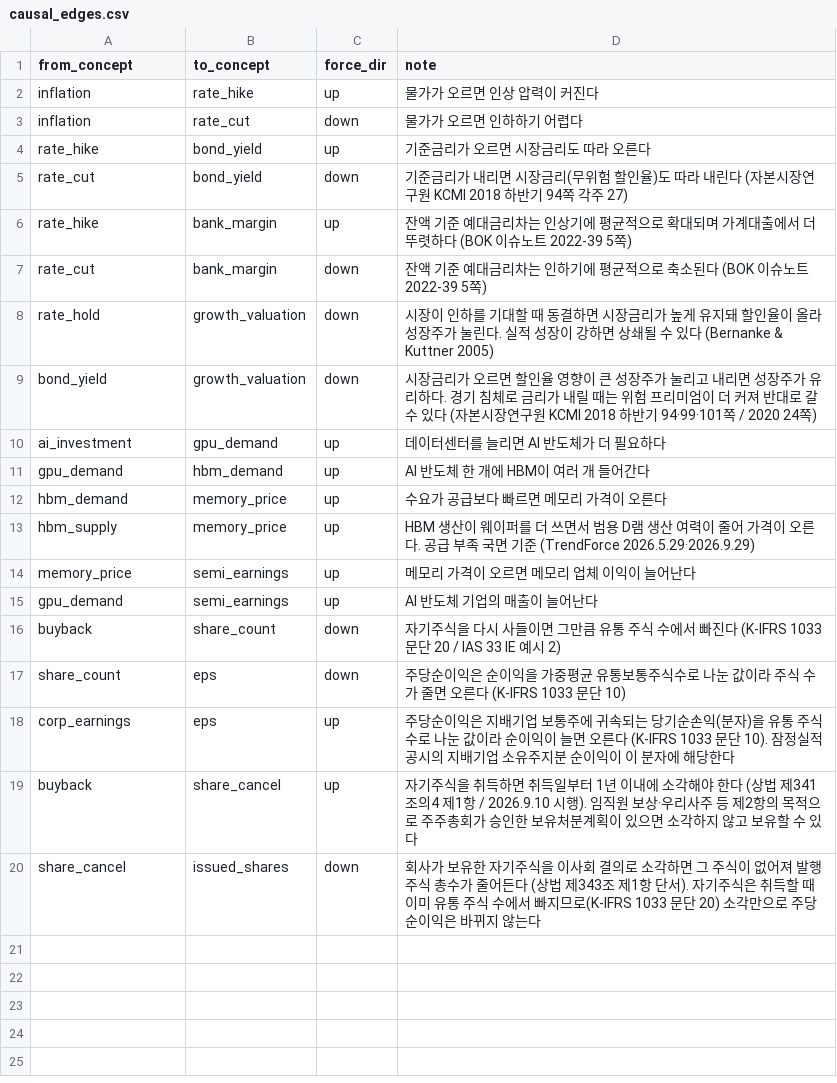
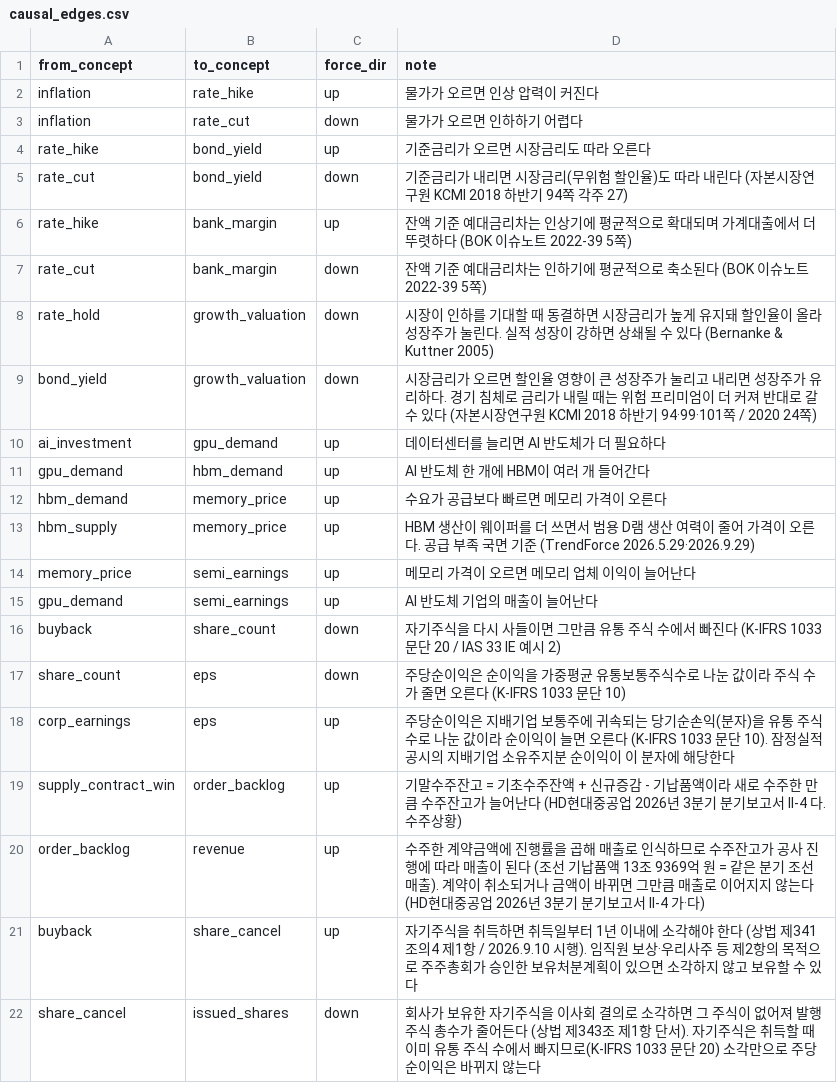
Before and after one commit to capstone-moneymate/moneymate, a CSV file: db/seeds/causal_edges.csv, drawn as a sheet; the diff names each change by its address in the sheet, - before the commit and + after, or states it on an @@ line.

```diff
--- a/db/seeds/causal_edges.csv
+++ b/db/seeds/causal_edges.csv
+row 19: supply_contract_win | order_backlog | up | 기말수주잔고 = 기초수주잔액 + 신규증감 - 기납품액이라 새로 수주한 만큼 수주잔고가 늘어난다 (HD현대중공업 2026년 3분기 분기보고서 II-4 다. 수주상황)
+row 20: order_backlog | revenue | up | 수주한 계약금액에 진행률을 곱해 매출로 인식하므로 수주잔고가 공사 진행에 따라 매출이 된다 (조선 기납품액 13조 9369억 원 = 같은 분기 조선 매출). 계약이 취소되거나 금액이 바뀌면 그만큼 매출로 이어지지 않는다 (HD현대중공업 2026년 3분기 분기보고서 II-4 가·다)
```
Also changed, not shown: db/seeds/concepts.csv, 3 other files.
